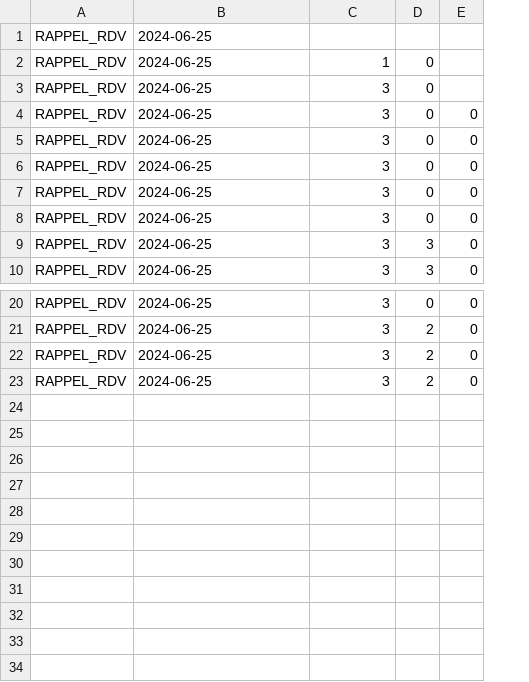
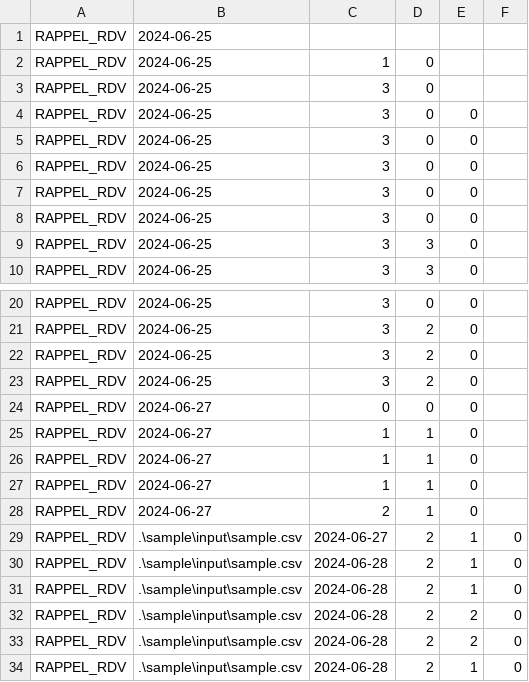
Before and after one commit to SkaJess/smsmanager, a CSV file: sample/output/summary.csv, drawn as a sheet; only a part is shown, gaps mark what is left out; the diff names each change by its address in the sheet, - before the commit and + after, or states it on an @@ line.

```diff
--- a/sample/output/summary.csv
+++ b/sample/output/summary.csv
+column F, empty
+row 24: RAPPEL_RDV | 2024-06-27 | 0 | 0 | 0
+row 25: RAPPEL_RDV | 2024-06-27 | 1 | 1 | 0
+row 26: RAPPEL_RDV | 2024-06-27 | 1 | 1 | 0
+row 27: RAPPEL_RDV | 2024-06-27 | 1 | 1 | 0
+row 28: RAPPEL_RDV | 2024-06-27 | 2 | 1 | 0
+row 29: RAPPEL_RDV | .\sample\input\sample.csv | 2024-06-27 | 2 | 1 | 0
+row 30: RAPPEL_RDV | .\sample\input\sample.csv | 2024-06-28 | 2 | 1 | 0
+row 31: RAPPEL_RDV | .\sample\input\sample.csv | 2024-06-28 | 2 | 1 | 0
+row 32: RAPPEL_RDV | .\sample\input\sample.csv | 2024-06-28 | 2 | 2 | 0
+row 33: RAPPEL_RDV | .\sample\input\sample.csv | 2024-06-28 | 2 | 2 | 0
+row 34: RAPPEL_RDV | .\sample\input\sample.csv | 2024-06-28 | 2 | 1 | 0
```
Also changed, not shown: sample/input/sample.csv, sample/output/sample-synthese.csv, 3 other files.
